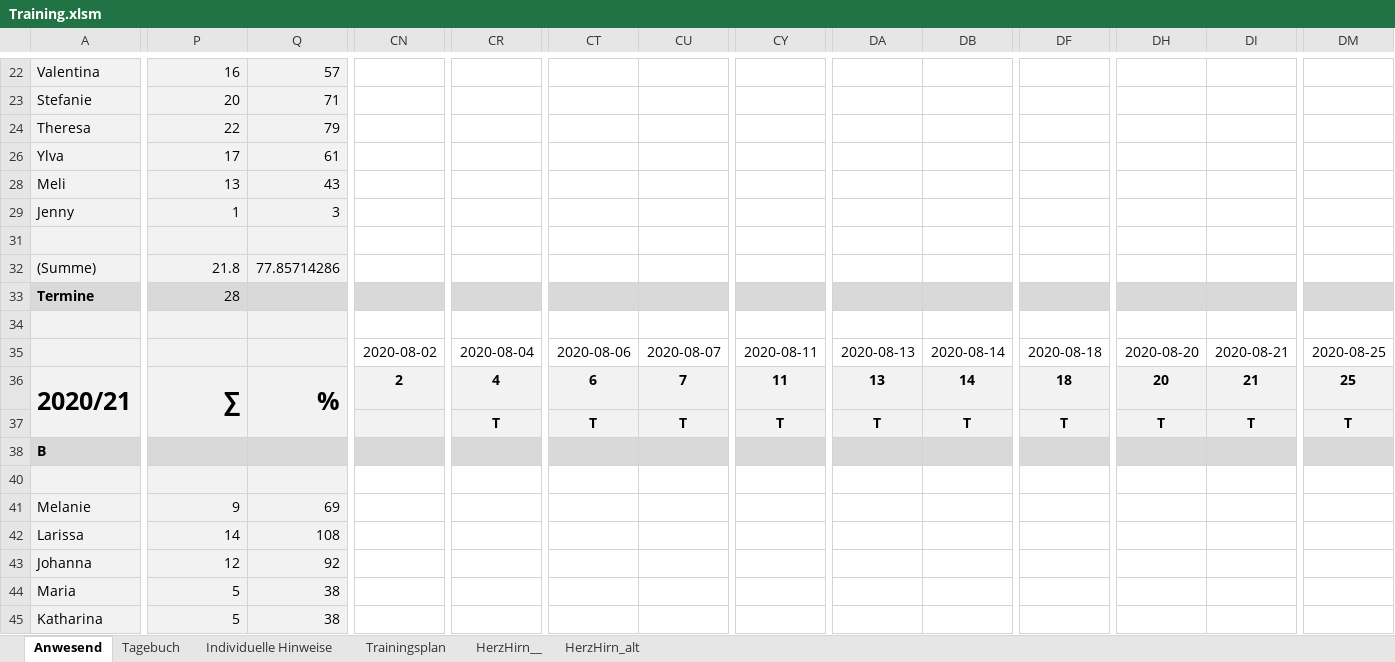
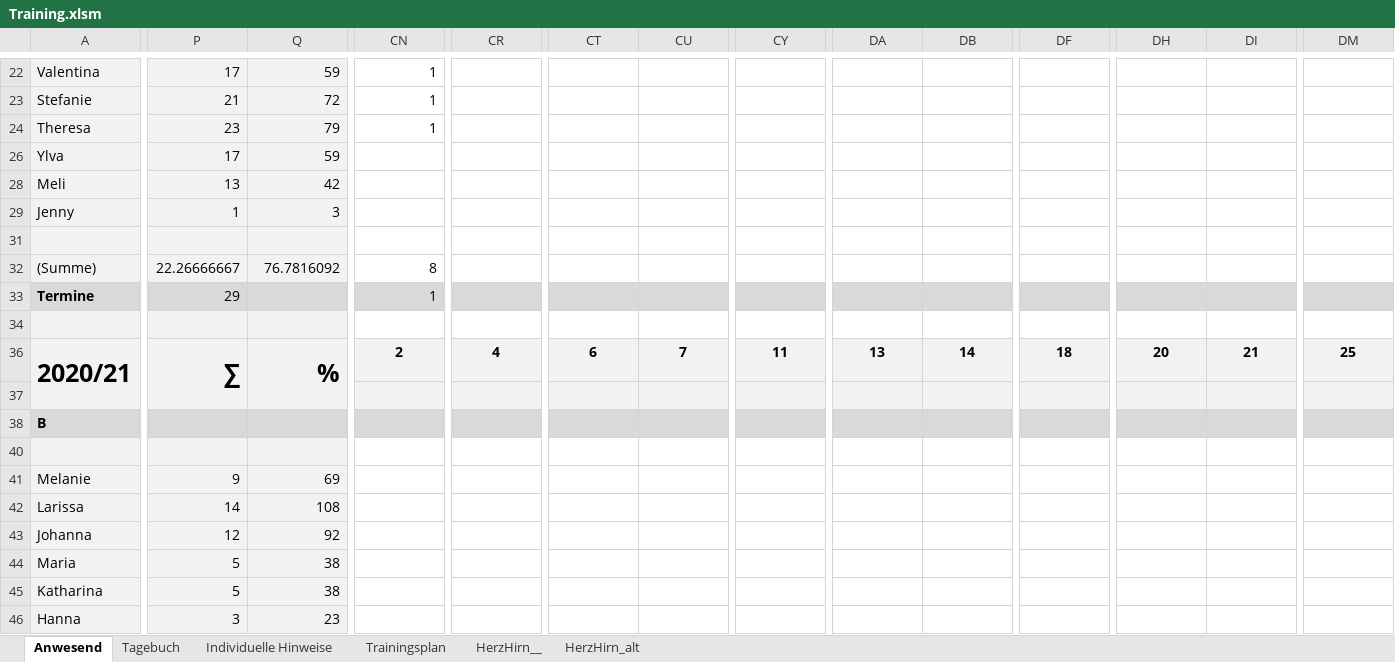
Before and after one commit to volleybase/brueckl-hotvolleys-source, an Excel workbook: _work/presence/excel/Training.xlsm, sheet Anwesend, drawn as a sheet; only a part is shown, gaps mark what is left out; the shorter side is filled out with more unchanged rows; values as stored, in another font and other column widths than the file's, no borders; charts and pictures not drawn; rows hold the shown columns only; the diff covers the shown part only; the diff names each change by its address in the sheet, - before the commit and + after, or states it on an @@ line.

Commit message:
presence

```diff
--- a/_work/presence/excel/Training.xlsm (sheet Anwesend)
+++ b/_work/presence/excel/Training.xlsm (sheet Anwesend)
-P22: 16
+P22: 17
-Q22: 57
+Q22: 59
-CN22:CN24: (empty)
+CN22:CN24: 1
-P23: 20
+P23: 21
-Q23: 71
+Q23: 72
-P24: 22
+P24: 23
-Q26: 61
+Q26: 59
-Q28: 43
+Q28: 42
-P32: 21.8
+P32: 22.26666667
-Q32: 77.85714286
+Q32: 76.7816092
-CN32: (empty)
+CN32: 8
-P33: 28
+P33: 29
-CN33: (empty)
+CN33: 1
@@ row 35 hidden:  |  |  | 2020-08-02 | 2020-08-04 | 2020-08-06 | 2020-08-07 | 2020-08-11 | 2020-08-13 | 2020-08-14 | 2020-08-18 | 2020-08-20 | 2020-08-21 | 2020-08-25 @@
-CR37: T
+CR37: (empty)
-CT37: T
+CT37: (empty)
-CU37: T
+CU37: (empty)
-CY37: T
+CY37: (empty)
-DA37: T
+DA37: (empty)
-DB37: T
+DB37: (empty)
-DF37: T
+DF37: (empty)
-DH37: T
+DH37: (empty)
-DI37: T
+DI37: (empty)
-DM37: T
+DM37: (empty)
```
Also changed, not shown: 2 hidden or unhidden rows, 60 edited cells, cell formats and merged cells elsewhere in this sheet, hidden cells, 2 other files.
